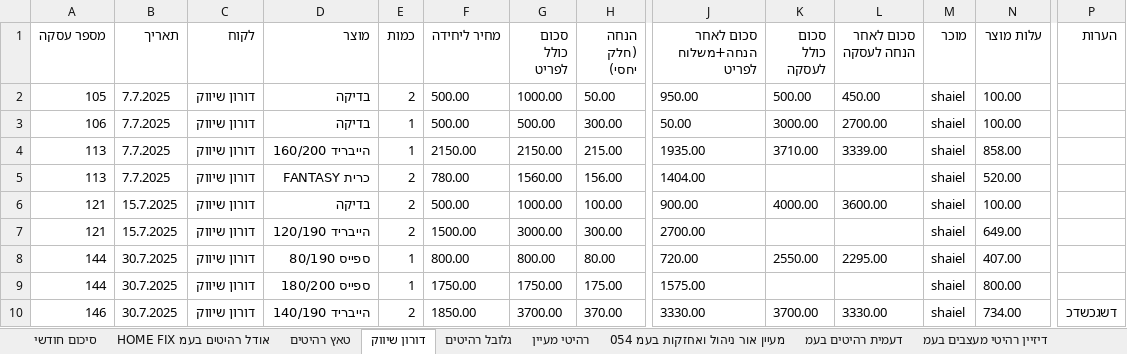
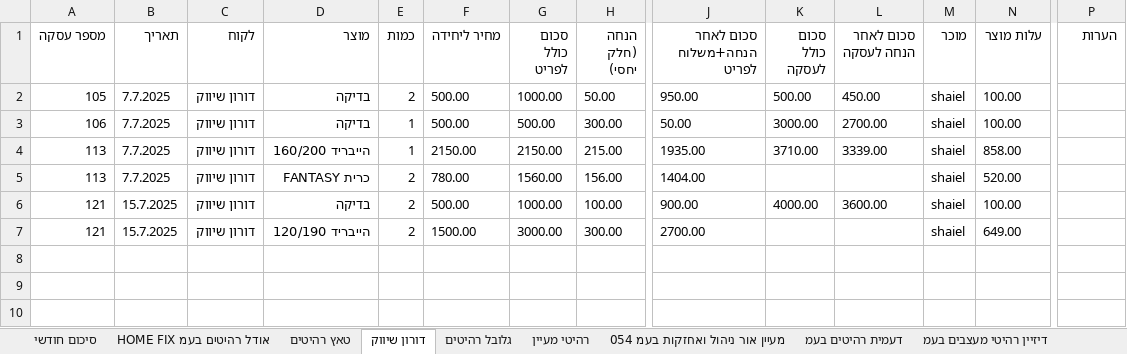
Before and after one commit to shaiel2212/redberry-inventory, an Excel workbook: server/jobs/דוח_מכירות_2025-06-30_עד_2025-07-30.xlsx, sheet דורון שיווק, drawn as a sheet; only a part is shown, gaps mark what is left out; values as stored, in another font and other column widths than the file's, no borders; rows hold the shown columns only; the diff names each change by its address in the sheet, - before the commit and + after, or states it on an @@ line.

```diff
--- a/server/jobs/דוח_מכירות_2025-06-30_עד_2025-07-30.xlsx (sheet דורון שיווק)
+++ b/server/jobs/דוח_מכירות_2025-06-30_עד_2025-07-30.xlsx (sheet דורון שיווק)
-row 8: 144 | 30.7.2025 | דורון שיווק | ספייס 80/190 | 1 | 800.00 | 800.00 | 80.00 | 720.00 | 2550.00 | 2295.00 | shaiel | 407.00
-row 9: 144 | 30.7.2025 | דורון שיווק | ספייס 180/200 | 1 | 1750.00 | 1750.00 | 175.00 | 1575.00 |  |  | shaiel | 800.00
-row 10: 146 | 30.7.2025 | דורון שיווק | הייבריד 140/190 | 2 | 1850.00 | 3700.00 | 370.00 | 3330.00 | 3700.00 | 3330.00 | shaiel | 734.00 | דשגכשדכ
```
Also changed, not shown: sheet דעמית רהיטים בעמ, sheet גלובל רהיטים, sheet סיכום חודשי, 1 other file.
